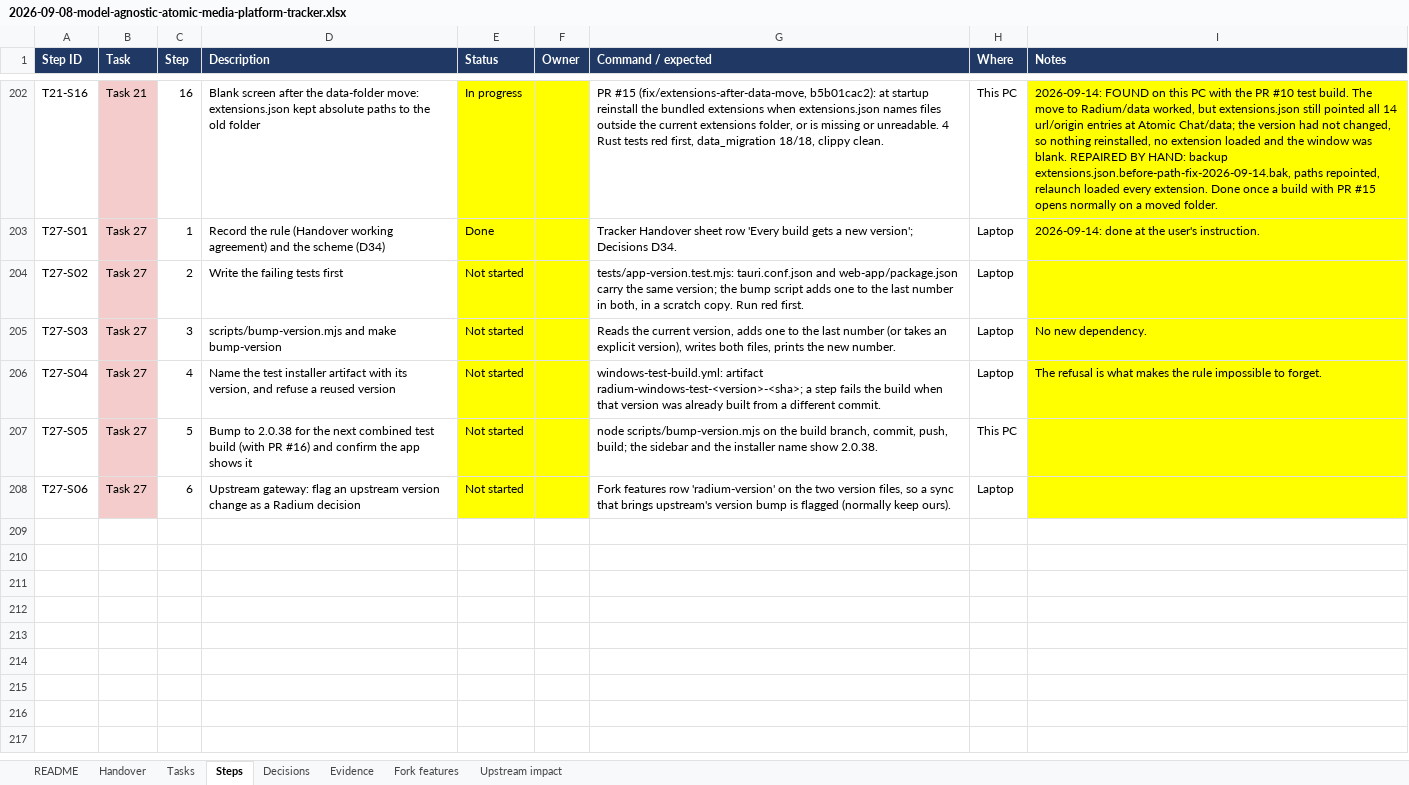
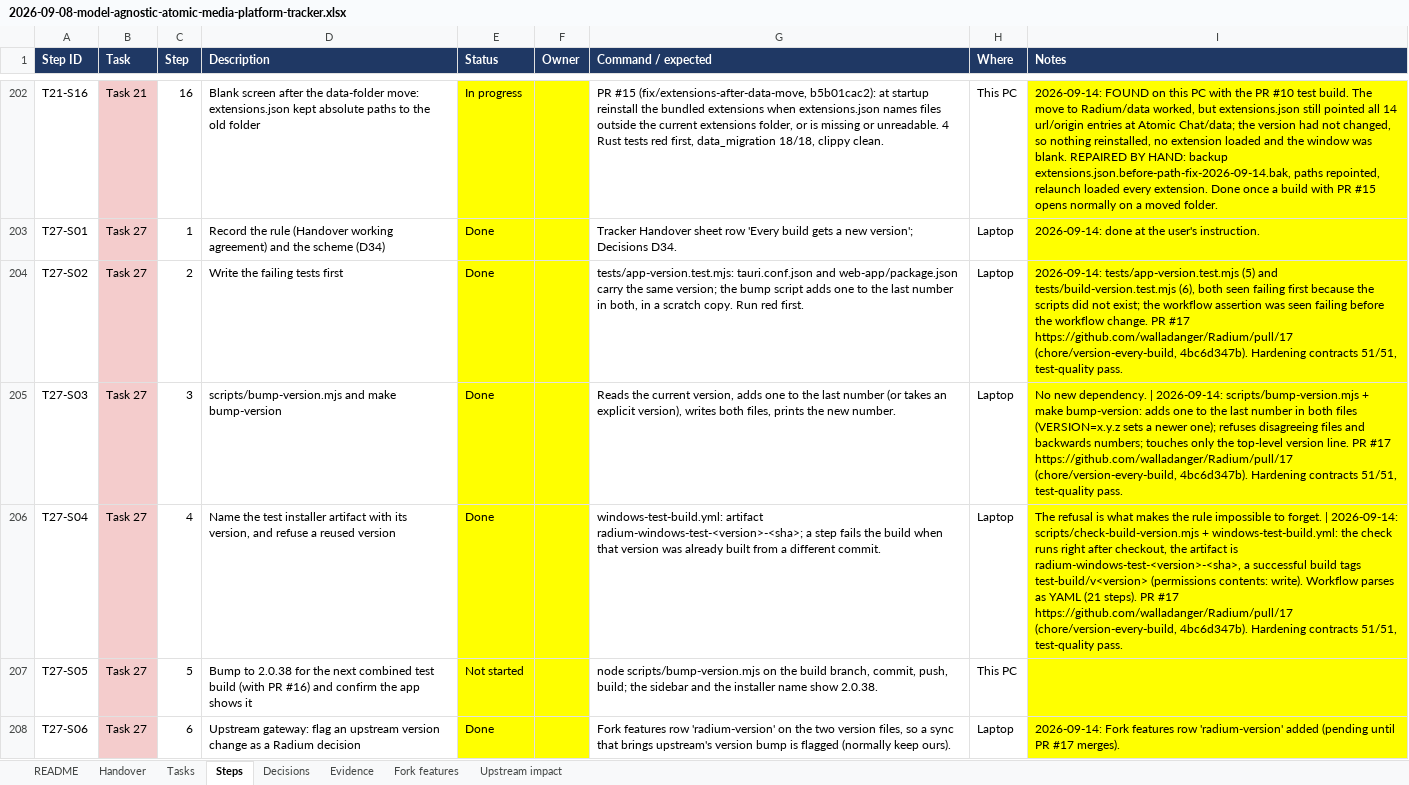
Before and after one commit to AtomicBot-ai/Atomic-Chat, an Excel workbook: docs/superpowers/plans/2026-09-08-model-agnostic-atomic-media-platform-tracker.xlsx, sheet Steps, drawn as a sheet; only a part is shown, gaps mark what is left out; values as stored, in another font and other column widths than the file's, no borders; the diff names each change by its address in the sheet, - before the commit and + after, or states it on an @@ line.

```diff
--- a/docs/superpowers/plans/2026-09-08-model-agnostic-atomic-media-platform-tracker.xlsx (sheet Steps)
+++ b/docs/superpowers/plans/2026-09-08-model-agnostic-atomic-media-platform-tracker.xlsx (sheet Steps)
-E204:E206 (Status): Not started
+E204:E206 (Status): Done
-I204 (Notes): (empty)
+I204 (Notes): 2026-09-14: tests/app-version.test.mjs (5) and tests/build-version.test.mjs (6), both seen failing first because the scripts did not exist; the workflow assertion was seen failing before the workflow change. PR #17 https://github.com/walladanger/Radium/pull/17 (chore/version-every-build, 4bc6d347b). Hardening contracts 51/51, test-quality pass.
-I205 (Notes): …new dependency.
+I205 (Notes): …new dependency. | 2026-09-14: scripts/bump-version.mjs + make bump-version: adds one to the last number in both files (VERSION=x.y.z sets a newer one); refuses disagreeing files and backwards numbers; touches only the top-level version line. PR #17 https://github.com/walladanger/Radium/pull/17 (chore/version-every-build, 4bc6d347b). Hardening contracts 51/51, test-quality pass.
-I206 (Notes): …to forget.
+I206 (Notes): …to forget. | 2026-09-14: scripts/check-build-version.mjs + windows-test-build.yml: the check runs right after checkout, the artifact is radium-windows-test-<version>-<sha>, a successful build tags test-build/v<version> (permissions contents: write). Workflow parses as YAML (21 steps). PR #17 https://github.com/walladanger/Radium/pull/17 (chore/version-every-build, 4bc6d347b). Hardening contracts 51/51, test-quality pass.
-E208 (Status): Not started
+E208 (Status): Done
-I208 (Notes): (empty)
+I208 (Notes): 2026-09-14: Fork features row 'radium-version' added (pending until PR #17 merges).
```
Also changed, not shown: sheet Fork features, sheet Tasks, 1 other file.
